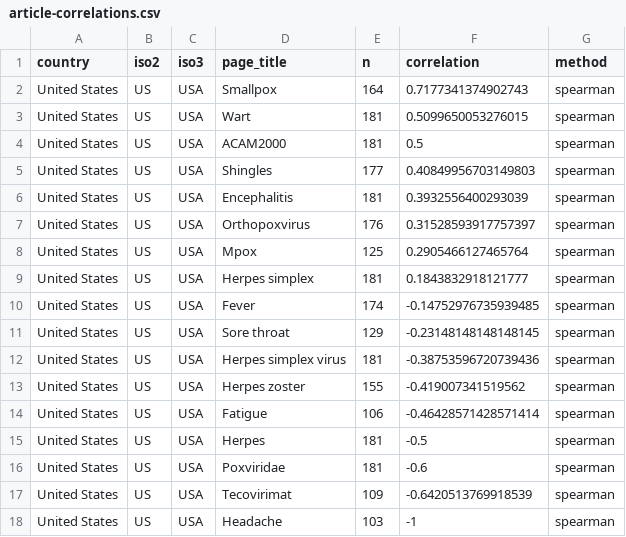
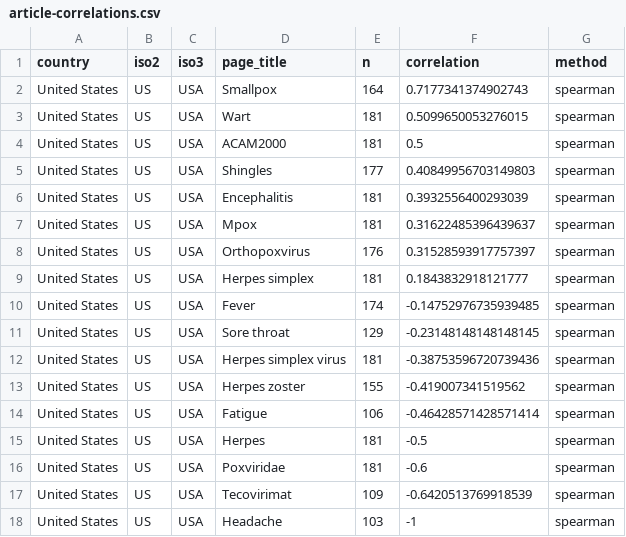
Before and after one commit to smkerr/mpox-wiki-analysis, a CSV file: 3-data/output/article-correlations.csv, drawn as a sheet.

```diff
--- a/3-data/output/article-correlations.csv
+++ b/3-data/output/article-correlations.csv
@@ -6,4 +6,4 @@ United States,US,USA,Shingles,177,0.40849956703149803,spearman
 United States,US,USA,Encephalitis,181,0.3932556400293039,spearman
+United States,US,USA,Mpox,181,0.31622485396439637,spearman
 United States,US,USA,Orthopoxvirus,176,0.31528593917757397,spearman
-United States,US,USA,Mpox,125,0.2905466127465764,spearman
 United States,US,USA,Herpes simplex,181,0.1843832918121777,spearman
```
Also changed, not shown: 4 other files.
